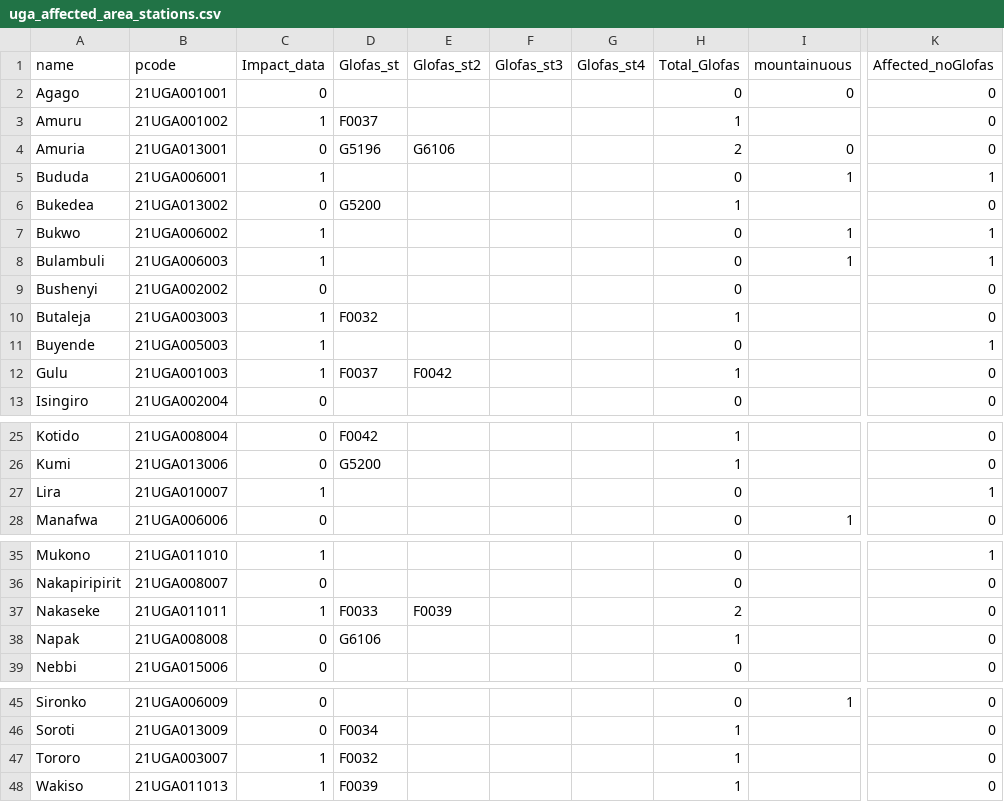
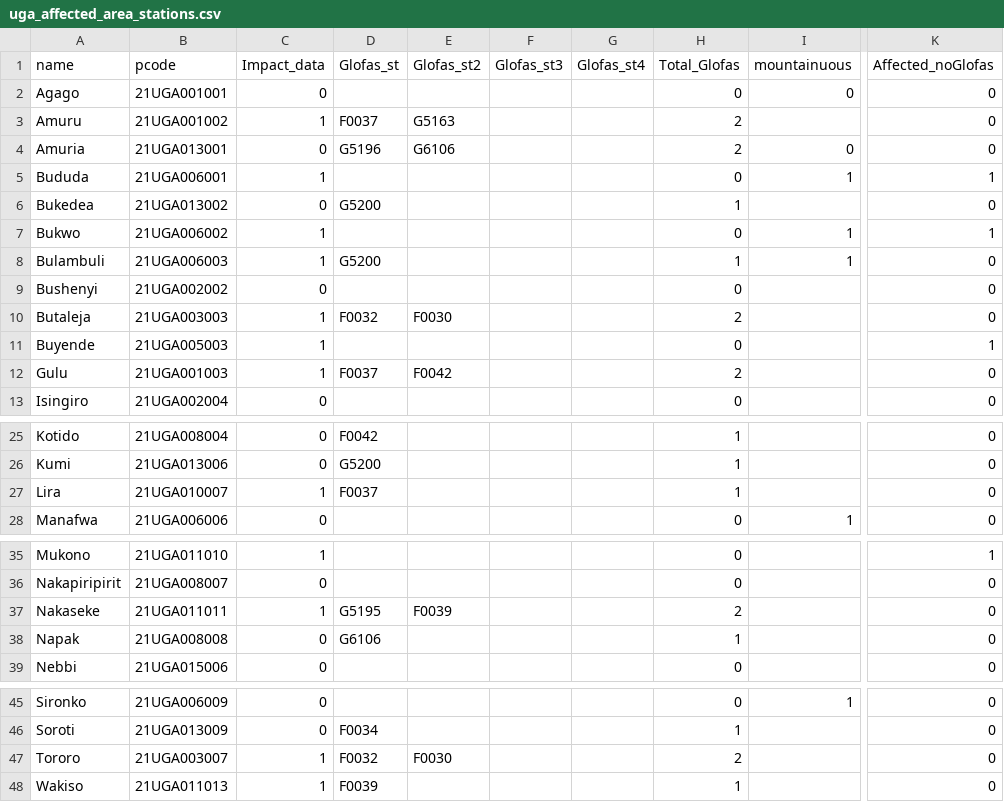
Before and after one commit to rodekruis/IBF_TriggerModel_Flood, a CSV file: uganda/input/uga_affected_area_stations.csv, drawn as a sheet; only a part is shown, gaps mark what is left out; the diff names each change by its address in the sheet, - before the commit and + after, or states it on an @@ line.

```diff
--- a/uganda/input/uga_affected_area_stations.csv
+++ b/uganda/input/uga_affected_area_stations.csv
-E3 (Glofas_st2): (empty)
+E3 (Glofas_st2): G5163
-H3 (Total_Glofas): 1
+H3 (Total_Glofas): 2
-D8 (Glofas_st): (empty)
+D8 (Glofas_st): G5200
-H8 (Total_Glofas): 0
+H8 (Total_Glofas): 1
-K8 (Affected_noGlofas): 1
+K8 (Affected_noGlofas): 0
-E10 (Glofas_st2): (empty)
+E10 (Glofas_st2): F0030
-H10 (Total_Glofas): 1
+H10 (Total_Glofas): 2
-H12 (Total_Glofas): 1
+H12 (Total_Glofas): 2
-D27 (Glofas_st): (empty)
+D27 (Glofas_st): F0037
-H27 (Total_Glofas): 0
+H27 (Total_Glofas): 1
-K27 (Affected_noGlofas): 1
+K27 (Affected_noGlofas): 0
-D37 (Glofas_st): F0033
+D37 (Glofas_st): G5195
-E47 (Glofas_st2): (empty)
+E47 (Glofas_st2): F0030
-H47 (Total_Glofas): 1
+H47 (Total_Glofas): 2
```
Also changed, not shown: uganda/output/Performance_scores/uga_glofas_performance_score.csv, 30 other files.
